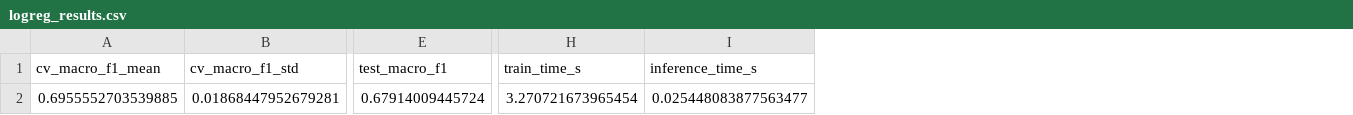
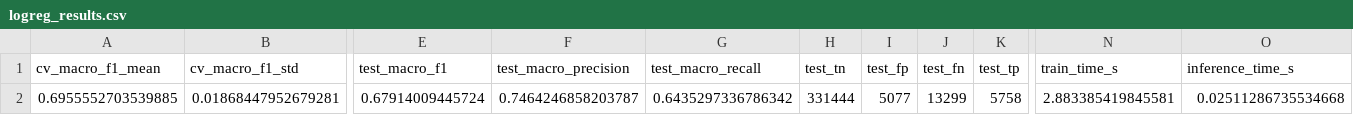
Before and after one commit to cj016/Pathsnap-team-09, a CSV file: results/logreg_results.csv, drawn as a sheet; only a part is shown, gaps mark what is left out; addresses are those after the commit; the diff names each change by its address in the sheet, - before the commit and + after, or states it on an @@ line.

Commit message:
Add precision, recall and confusion matrix to LR baseline

```diff
--- a/results/logreg_results.csv
+++ b/results/logreg_results.csv
+column F (test_macro_precision), row 2: 0.7464246858203787
+column G (test_macro_recall), row 2: 0.6435297336786342
+column H (test_tn), row 2: 331444
+column I (test_fp), row 2: 5077
+column J (test_fn), row 2: 13299
+column K (test_tp), row 2: 5758
-N2 (train_time_s): 3.270721673965454
+N2 (train_time_s): 2.883385419845581
-O2 (inference_time_s): 0.025448083877563477
+O2 (inference_time_s): 0.02511286735534668
```
Also changed, not shown: 4 other files.
